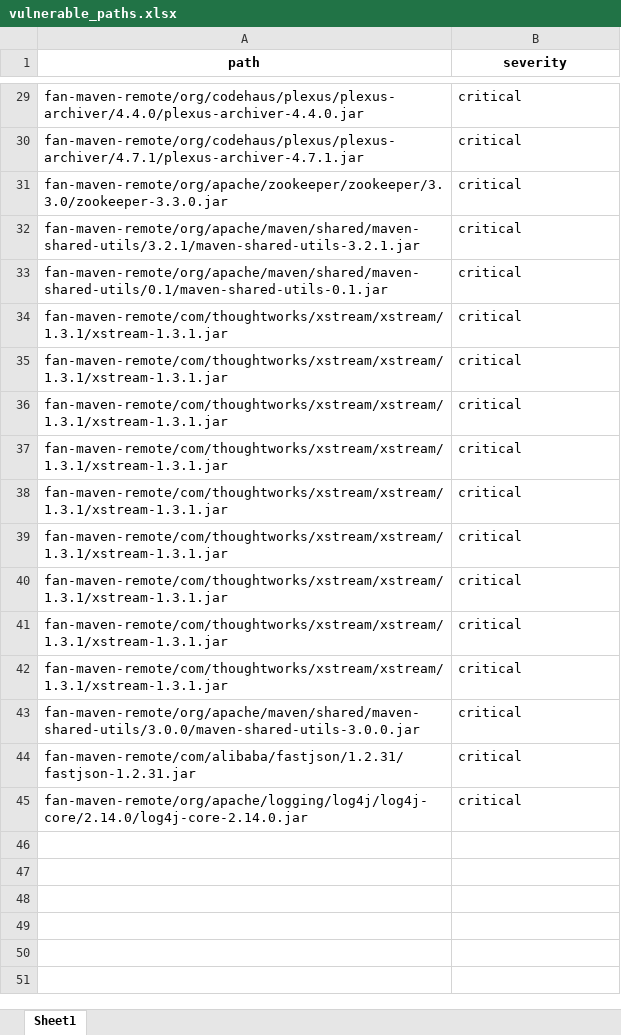
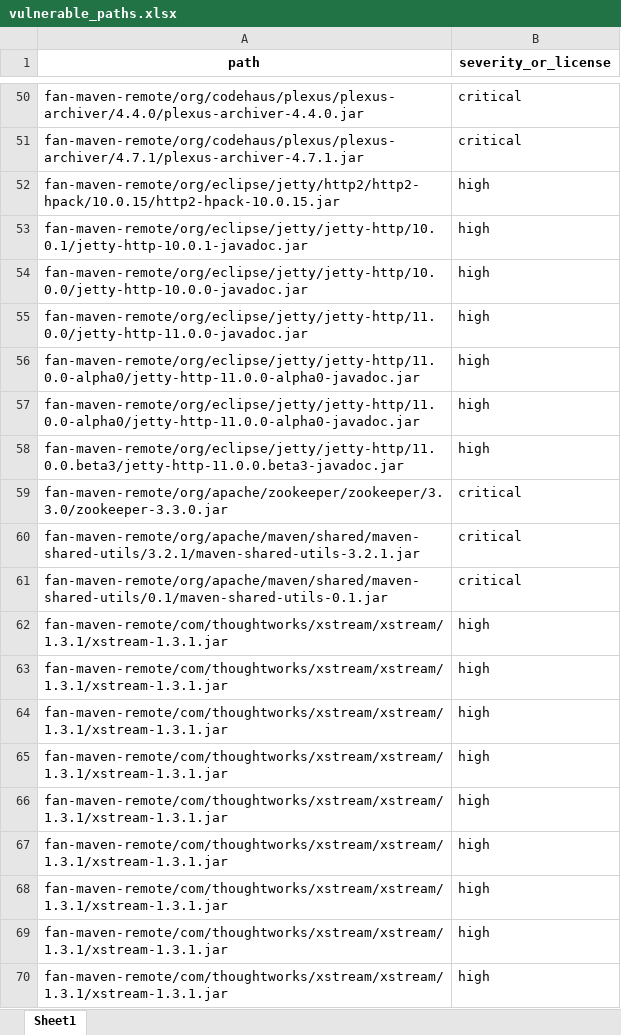
Before and after one commit to JFrogChina/jfrog-poc-samples, an Excel workbook: Xray-best-practices/scan-report/vulnerable_paths.xlsx, sheet Sheet1, drawn as a sheet; only a part is shown, gaps mark what is left out; the shorter side is filled out with more unchanged rows; values as stored, in another font and other column widths than the file's, no borders; the diff covers the shown part only; the diff names each change by its address in the sheet, - before the commit and + after, or states it on an @@ line.

Commit message:
support license report

```diff
--- a/Xray-best-practices/scan-report/vulnerable_paths.xlsx (sheet Sheet1)
+++ b/Xray-best-practices/scan-report/vulnerable_paths.xlsx (sheet Sheet1)
-B1: severity
+B1: severity_or_license
+row 52: fan-maven-remote/org/eclipse/jetty/http2/http2-hpack/10.0.15/http2-hpack-10.0.15.jar | high
+row 53: fan-maven-remote/org/eclipse/jetty/jetty-http/10.0.1/jetty-http-10.0.1-javadoc.jar | high
+row 54: fan-maven-remote/org/eclipse/jetty/jetty-http/10.0.0/jetty-http-10.0.0-javadoc.jar | high
+row 55: fan-maven-remote/org/eclipse/jetty/jetty-http/11.0.0/jetty-http-11.0.0-javadoc.jar | high
+row 56: fan-maven-remote/org/eclipse/jetty/jetty-http/11.0.0-alpha0/jetty-http-11.0.0-alpha0-javadoc.jar | high
+row 57: fan-maven-remote/org/eclipse/jetty/jetty-http/11.0.0-alpha0/jetty-http-11.0.0-alpha0-javadoc.jar | high
+row 58: fan-maven-remote/org/eclipse/jetty/jetty-http/11.0.0.beta3/jetty-http-11.0.0.beta3-javadoc.jar | high
+row 62: fan-maven-remote/com/thoughtworks/xstream/xstream/1.3.1/xstream-1.3.1.jar | high
+row 63: fan-maven-remote/com/thoughtworks/xstream/xstream/1.3.1/xstream-1.3.1.jar | high
+row 64: fan-maven-remote/com/thoughtworks/xstream/xstream/1.3.1/xstream-1.3.1.jar | high
+row 65: fan-maven-remote/com/thoughtworks/xstream/xstream/1.3.1/xstream-1.3.1.jar | high
+row 66: fan-maven-remote/com/thoughtworks/xstream/xstream/1.3.1/xstream-1.3.1.jar | high
+row 67: fan-maven-remote/com/thoughtworks/xstream/xstream/1.3.1/xstream-1.3.1.jar | high
+row 68: fan-maven-remote/com/thoughtworks/xstream/xstream/1.3.1/xstream-1.3.1.jar | high
+row 69: fan-maven-remote/com/thoughtworks/xstream/xstream/1.3.1/xstream-1.3.1.jar | high
+row 70: fan-maven-remote/com/thoughtworks/xstream/xstream/1.3.1/xstream-1.3.1.jar | high
```
Also changed, not shown: 50 added rows elsewhere in this sheet, 3 other files.
